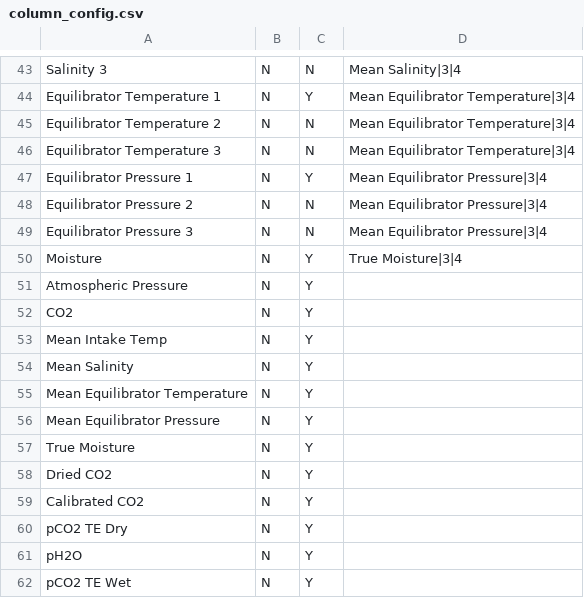
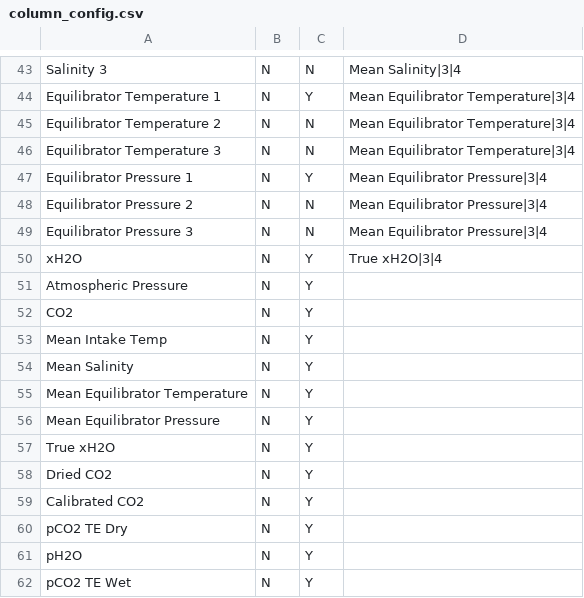
Before and after one commit to quince-science/QuinCe, a CSV file: configuration/column_config.csv, drawn as a sheet; only a part is shown, gaps mark what is left out.

```diff
--- a/configuration/column_config.csv
+++ b/configuration/column_config.csv
@@ -49,3 +49,3 @@ Equilibrator Pressure 2,N,N,Mean Equilibrator Pressure|3|4
 Equilibrator Pressure 3,N,N,Mean Equilibrator Pressure|3|4
-Moisture,N,Y,True Moisture|3|4
+xH2O,N,Y,True xH2O|3|4
 Atmospheric Pressure,N,Y,
@@ -56,3 +56,3 @@ Mean Equilibrator Temperature,N,Y,
 Mean Equilibrator Pressure,N,Y,
-True Moisture,N,Y,
+True xH2O,N,Y,
 Dried CO2,N,Y,
```
Also changed, not shown: configuration/export_config.csv, configuration/qc_routines_config.csv, 15 other files.
